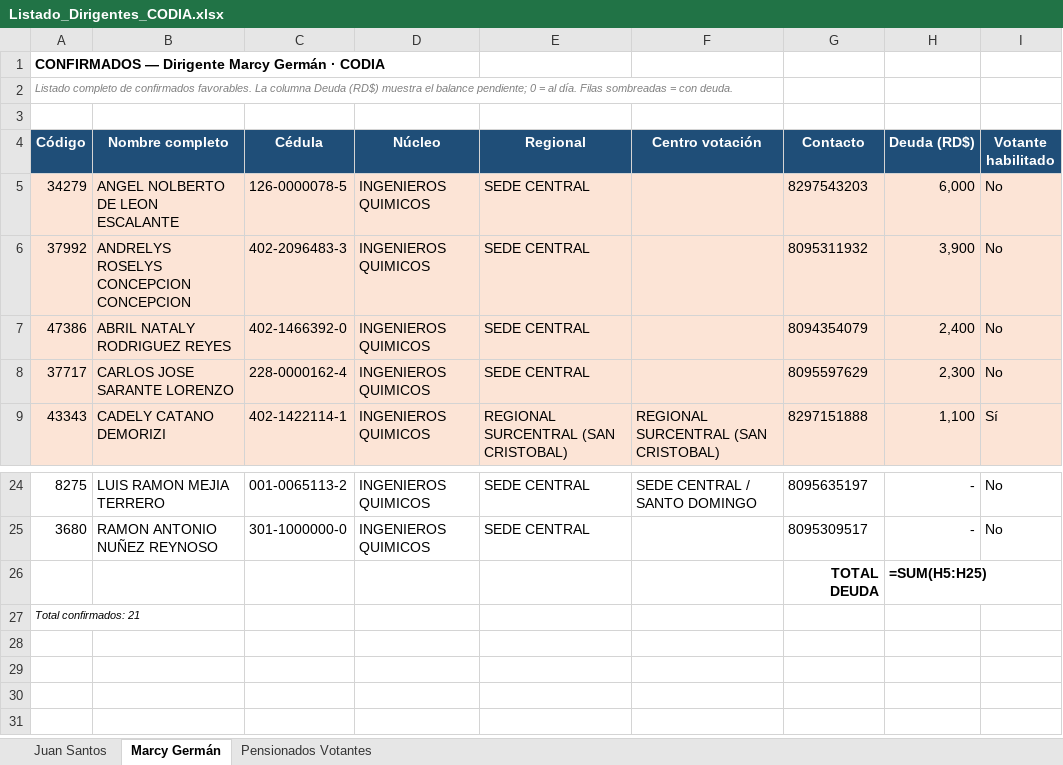
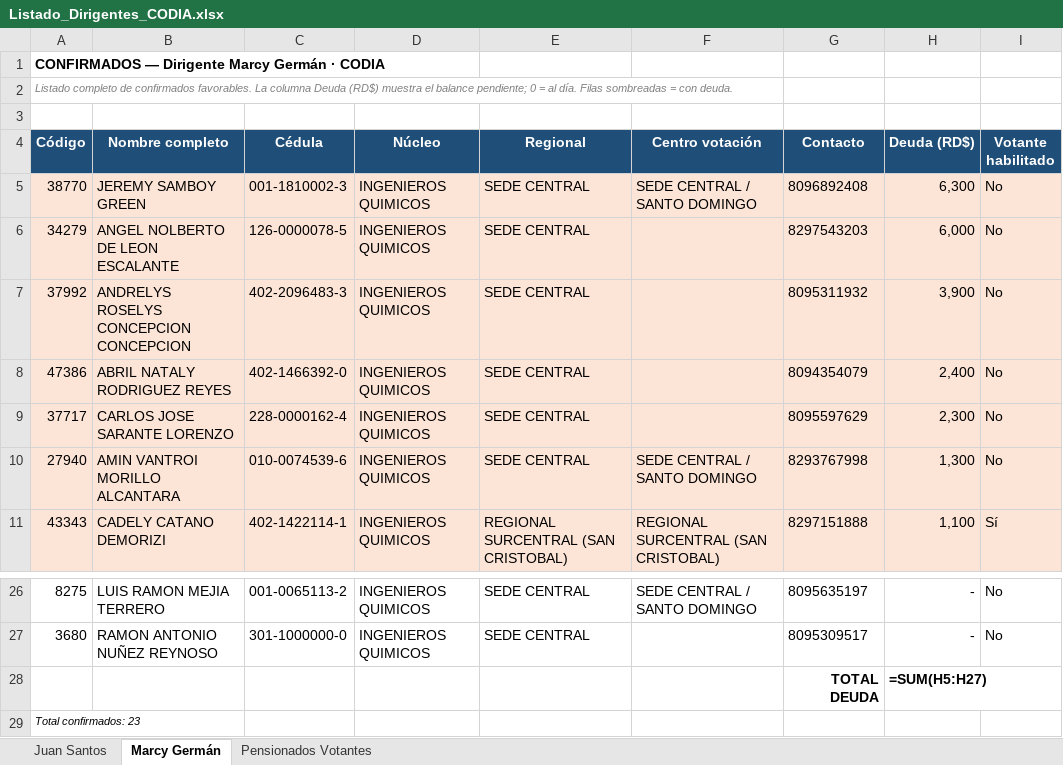
Before and after one commit to jreyesle-coder/eleccionescodia, an Excel workbook: Listado_Dirigentes_CODIA.xlsx, sheet Marcy Germán, drawn as a sheet; only a part is shown, gaps mark what is left out; values as stored, in another font and other column widths than the file's, no borders; formulas without a stored value are shown as written; addresses are those after the commit; the diff names each change by its address in the sheet, - before the commit and + after, or states it on an @@ line.

```diff
--- a/Listado_Dirigentes_CODIA.xlsx (sheet Marcy Germán)
+++ b/Listado_Dirigentes_CODIA.xlsx (sheet Marcy Germán)
+row 5: 38770 | JEREMY SAMBOY GREEN | 001-1810002-3 | INGENIEROS QUIMICOS | SEDE CENTRAL | SEDE CENTRAL / SANTO DOMINGO | 8096892408 | 6,300 | No
+row 10: 27940 | AMIN VANTROI MORILLO ALCANTARA | 010-0074539-6 | INGENIEROS QUIMICOS | SEDE CENTRAL | SEDE CENTRAL / SANTO DOMINGO | 8293767998 | 1,300 | No
-H28 (Deuda (RD$)): =SUM(H5:H25)
+H28 (Deuda (RD$)): =SUM(H5:H27)
-A29 (Código): Total confirmados: 21
+A29 (Código): Total confirmados: 23
```
Also changed, not shown: sheet Juan Santos.
